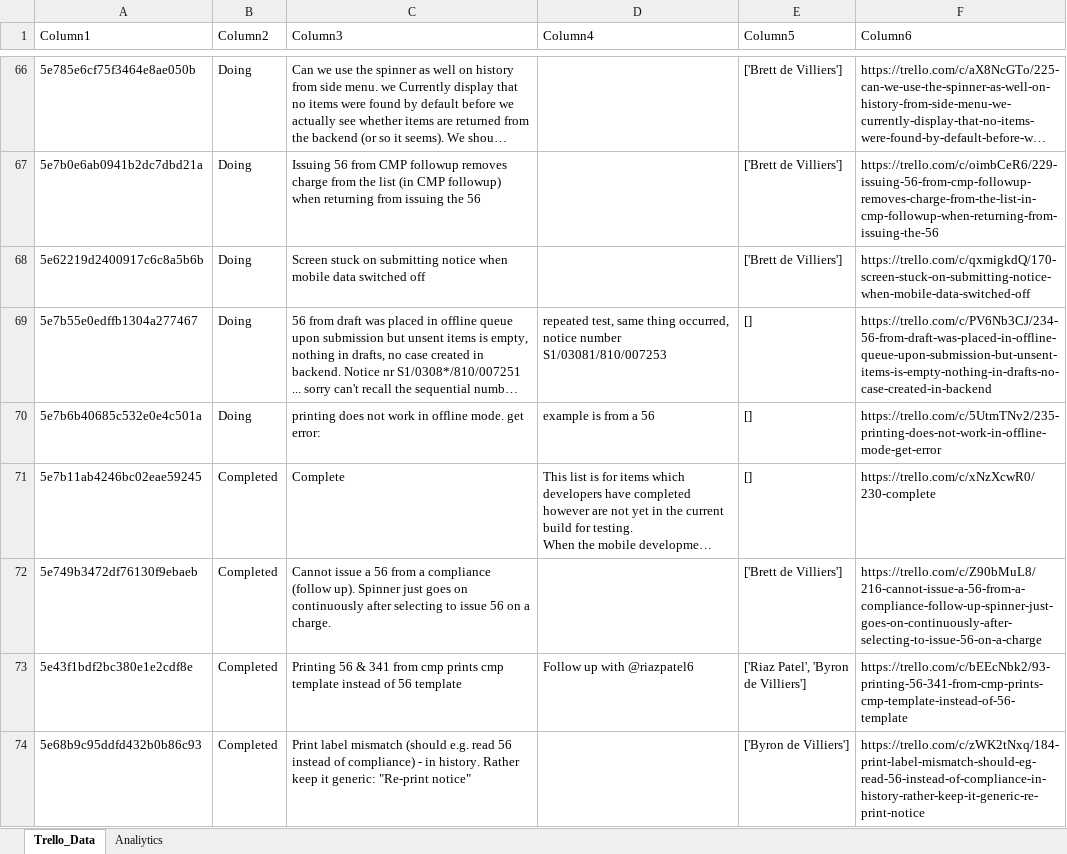
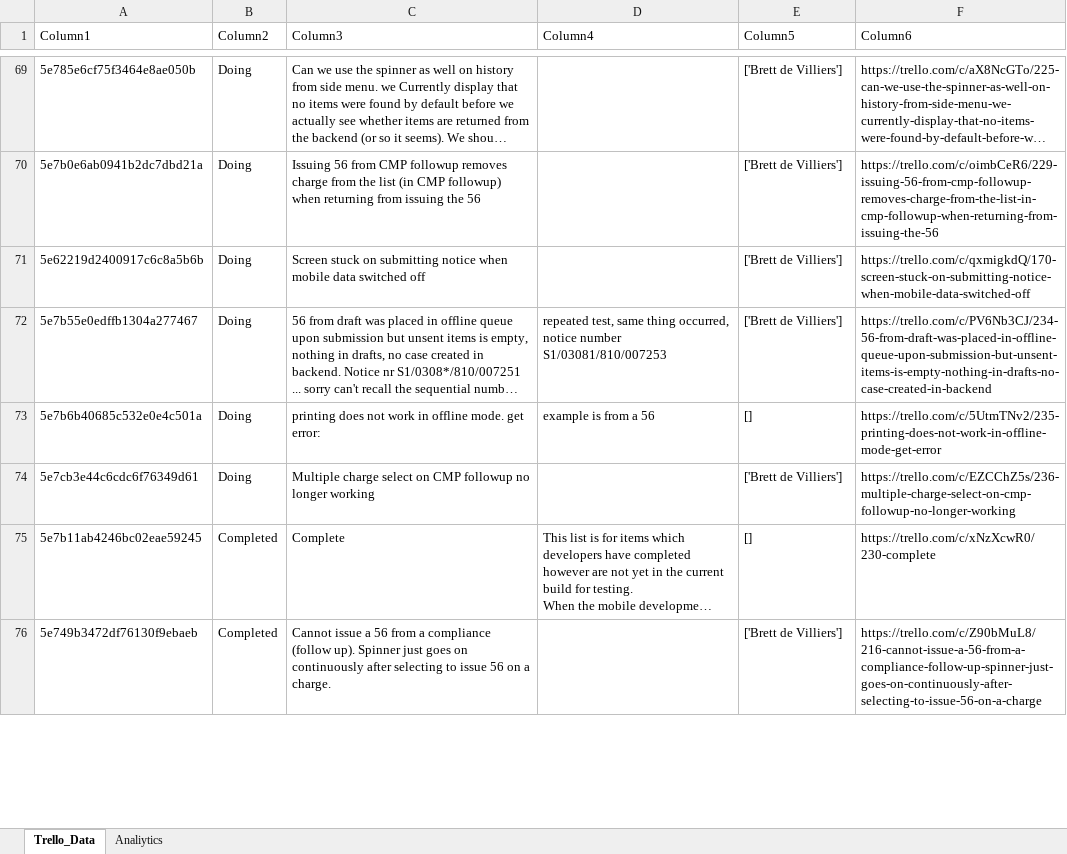
Before and after one commit to ByronDev121/Trello-To-Excel-Tool, an Excel workbook: TrelloData.xlsm, sheet Trello_Data, drawn as a sheet; only a part is shown, gaps mark what is left out; long unchanged cells end in …; values as stored, in another font and other column widths than the file's, no borders; conditional formats and table styles not drawn; removed rows and columns are numbered as before the commit, all else as after; the diff covers the shown part only; the diff names each change by its address in the sheet, - before the commit and + after, or states it on an @@ line.

```diff
--- a/TrelloData.xlsm (sheet Trello_Data)
+++ b/TrelloData.xlsm (sheet Trello_Data)
-E72 (Column5): []
+E72 (Column5): ['Brett de Villiers']
+row 74: 5e7cb3e44c6cdc6f76349d61 | Doing | Multiple charge select on CMP followup no longer working |  | ['Brett de Villiers'] | https://trello.com/c/EZCChZ5s/236-multiple-charge-select-on-cmp-followup-no-longer-working
-row 73: 5e43f1bdf2bc380e1e2cdf8e | Completed | Printing 56 & 341 from cmp prints cmp template instead of 56 template | Follow up with @riazpatel6 | ['Riaz Patel', 'Byron de Villiers'] | https://trello.com/c/bEEcNbk2/93-printing-56-341-from-cmp-prints-cmp-template-instead-of-56-template
-row 74: 5e68b9c95ddfd432b0b86c93 | Completed | Print label mismatch (should e.g. read 56 instead of compliance) - in history. Rather keep it generic: "Re-print notice" |  | ['Byron de Villiers'] | https://trello.com/c/zWK2tNxq/184-print-label-mismatch-should-eg-read-56-instead-of-compliance-in-history-rather-keep-it-generic-re-print-notice
```
Also changed, not shown: 17 added rows, 12 removed rows, 2 moved rows and 21 edited cells elsewhere in this sheet, sheet Analiytics.
